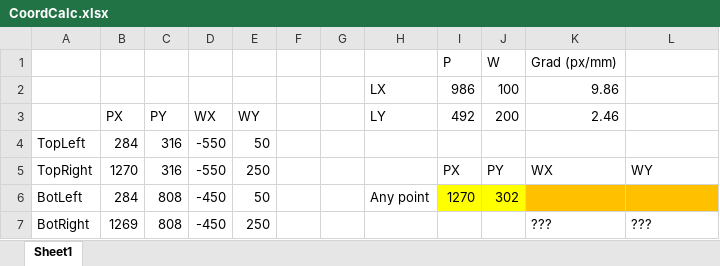
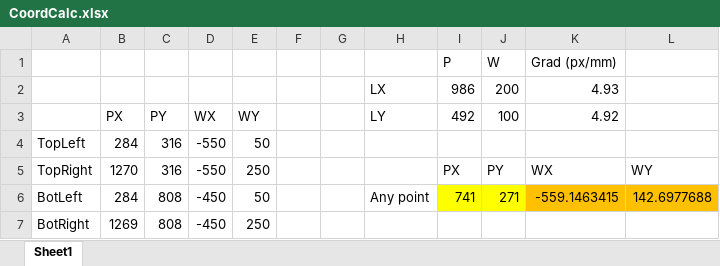
Before and after one commit to Ziadburhani/Robothon2023, an Excel workbook: CoordCalc.xlsx, sheet Sheet1, drawn as a sheet; values as stored, in another font and other column widths than the file's, no borders; the diff names each change by its address in the sheet, - before the commit and + after, or states it on an @@ line.

Commit message:
translation calculation

```diff
--- a/CoordCalc.xlsx (sheet Sheet1)
+++ b/CoordCalc.xlsx (sheet Sheet1)
-J2: 100
+J2: 200
-K2: 9.86
+K2: 4.93
-J3: 200
+J3: 100
-K3: 2.46
+K3: 4.92
-I6: 1270
+I6: 741
-J6: 302
+J6: 271
-K6: (empty)
+K6: -559.1463415
-L6: (empty)
+L6: 142.6977688
-K7: ???
+K7: (empty)
-L7: ???
+L7: (empty)
```
Also changed, not shown: 1 other file.
